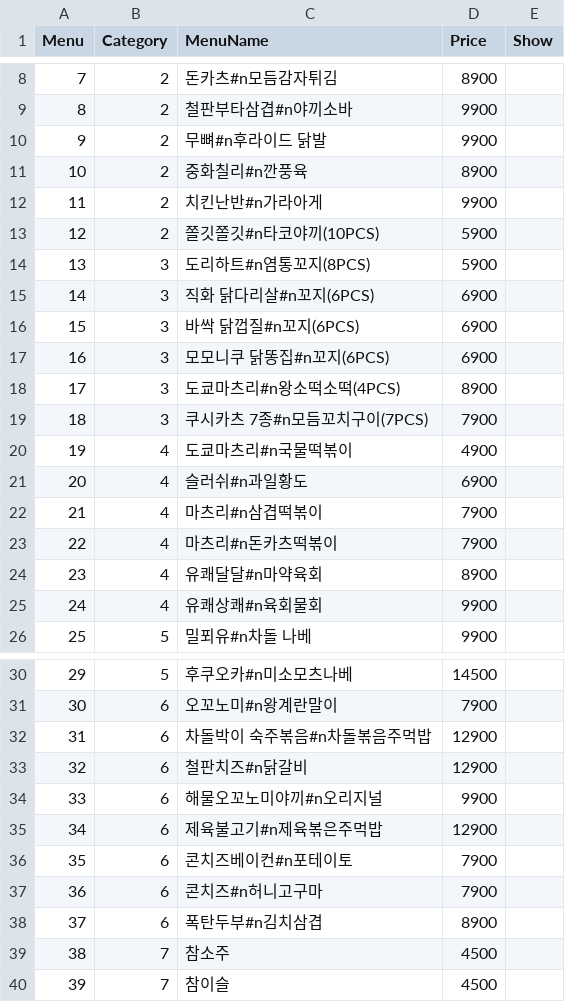
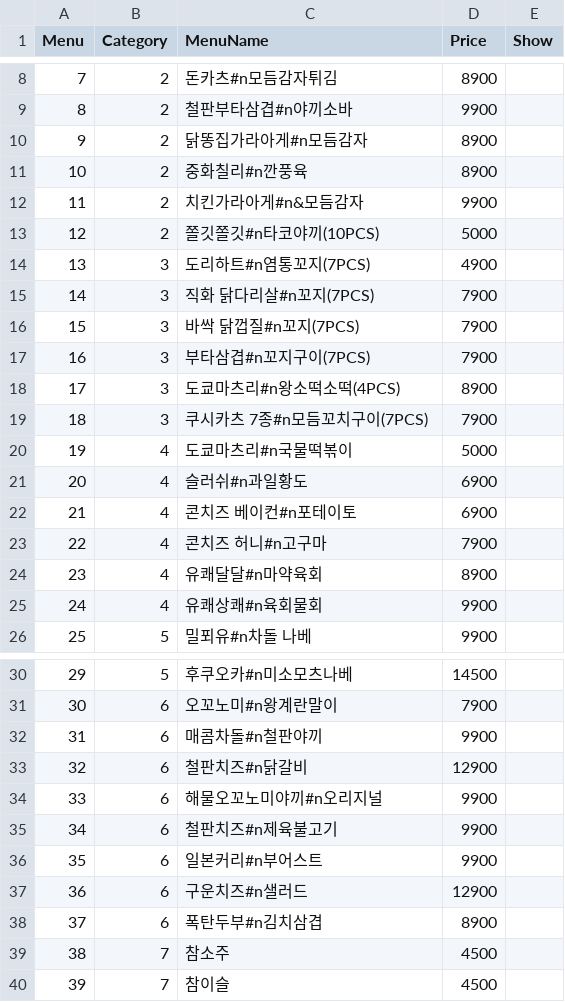
Before and after one commit to cilruat/Tokyolong, a CSV file: SP_Client_Android/Assets/StreamingAssets/Menu.csv, drawn as a sheet; only a part is shown, gaps mark what is left out; removed rows and columns are numbered as before the commit, all else as after; the diff covers the shown part only; the diff names each change by its address in the sheet, - before the commit and + after, or states it on an @@ line.

```diff
--- a/SP_Client_Android/Assets/StreamingAssets/Menu.csv
+++ b/SP_Client_Android/Assets/StreamingAssets/Menu.csv
-row 10: 9 | 2 | 무뼈#n후라이드 닭발 | 9900
+row 10: 9 | 2 | 닭똥집가라아게#n모듬감자 | 8900
-C12 (MenuName): 치킨난반#n가라아게
+C12 (MenuName): 치킨가라아게#n&모듬감자
-D13 (Price): 5900
+D13 (Price): 5000
-C14 (MenuName): 도리하트#n염통꼬지(8PCS)
+C14 (MenuName): 도리하트#n염통꼬지(7PCS)
-D14 (Price): 5900
+D14 (Price): 4900
-C15 (MenuName): 직화 닭다리살#n꼬지(6PCS)
+C15 (MenuName): 직화 닭다리살#n꼬지(7PCS)
-D15:D16 (Price): 6900
+D15:D16 (Price): 7900
-C16 (MenuName): 바싹 닭껍질#n꼬지(6PCS)
+C16 (MenuName): 바싹 닭껍질#n꼬지(7PCS)
-row 17: 16 | 3 | 모모니쿠 닭똥집#n꼬지(6PCS) | 6900
+row 17: 16 | 3 | 부타삼겹#n꼬지구이(7PCS) | 7900
-D20 (Price): 4900
+D20 (Price): 5000
+row 22: 21 | 4 | 콘치즈 베이컨#n포테이토 | 6900
@@ column A (Menu) renumbered between rows 23 and 37 @@
-C23 (MenuName): 마츠리#n삼겹떡볶이
+C23 (MenuName): 콘치즈 허니#n고구마
-row 23: 22 | 4 | 마츠리#n돈카츠떡볶이 | 7900
-row 32: 31 | 6 | 차돌박이 숙주볶음#n차돌볶음주먹밥 | 12900
+row 32: 31 | 6 | 매콤차돌#n철판야끼 | 9900
+row 35: 34 | 6 | 철판치즈#n제육불고기 | 9900
+row 36: 35 | 6 | 일본커리#n부어스트 | 9900
-C37 (MenuName): 제육불고기#n제육볶은주먹밥
+C37 (MenuName): 구운치즈#n샐러드
-row 36: 35 | 6 | 콘치즈베이컨#n포테이토 | 7900
-row 37: 36 | 6 | 콘치즈#n허니고구마 | 7900
```
Also changed, not shown: 4 added rows and 2 edited cells elsewhere in this file, SP_Client/Info/Menu.csv, SP_Client_Android/Info/Menu.csv, 48 other files.
